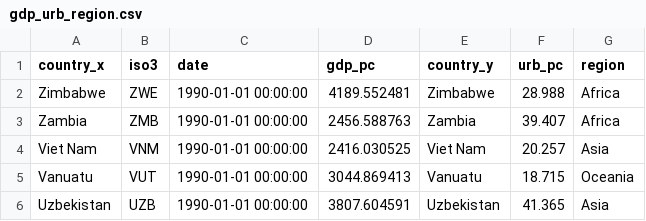
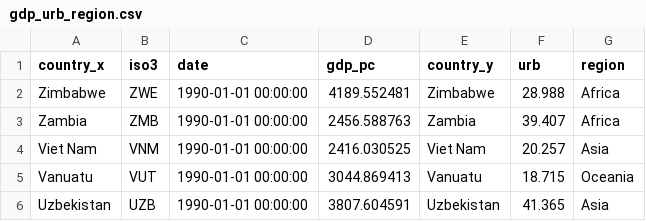
Before and after one commit to ariefanwar07/ariefanwar07.github.oi, a CSV file: gdp_urb_region.csv, drawn as a sheet; only a part is shown.

Commit message:
Update gdp_urb_region.csv

```diff
--- a/gdp_urb_region.csv
+++ b/gdp_urb_region.csv
@@ -1,2 +1,2 @@
-country_x,iso3,date,gdp_pc,country_y,urb_pc,region
+country_x,iso3,date,gdp_pc,country_y,urb,region
 Zimbabwe,ZWE,1990-01-01 00:00:00,4189.552481,Zimbabwe,28.988,Africa
```
